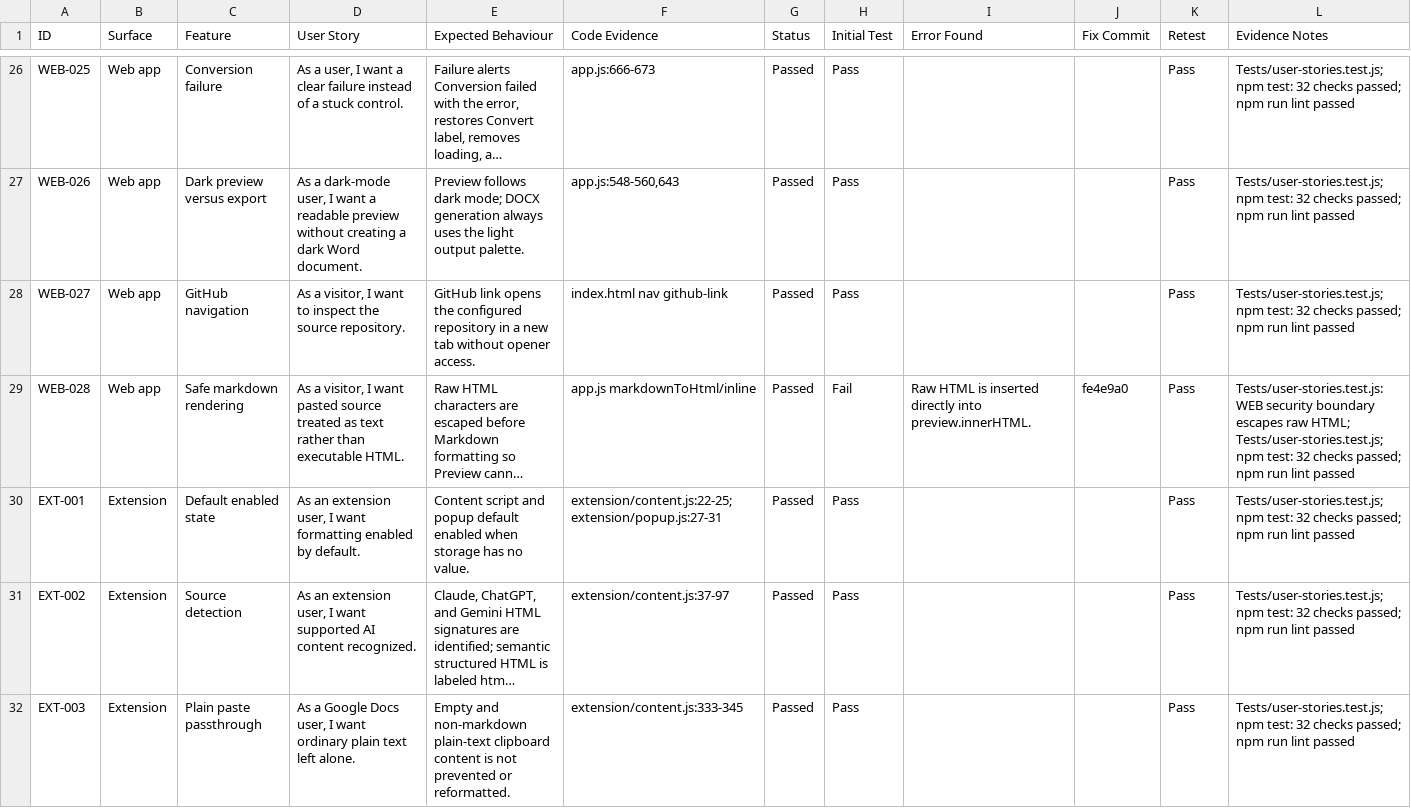
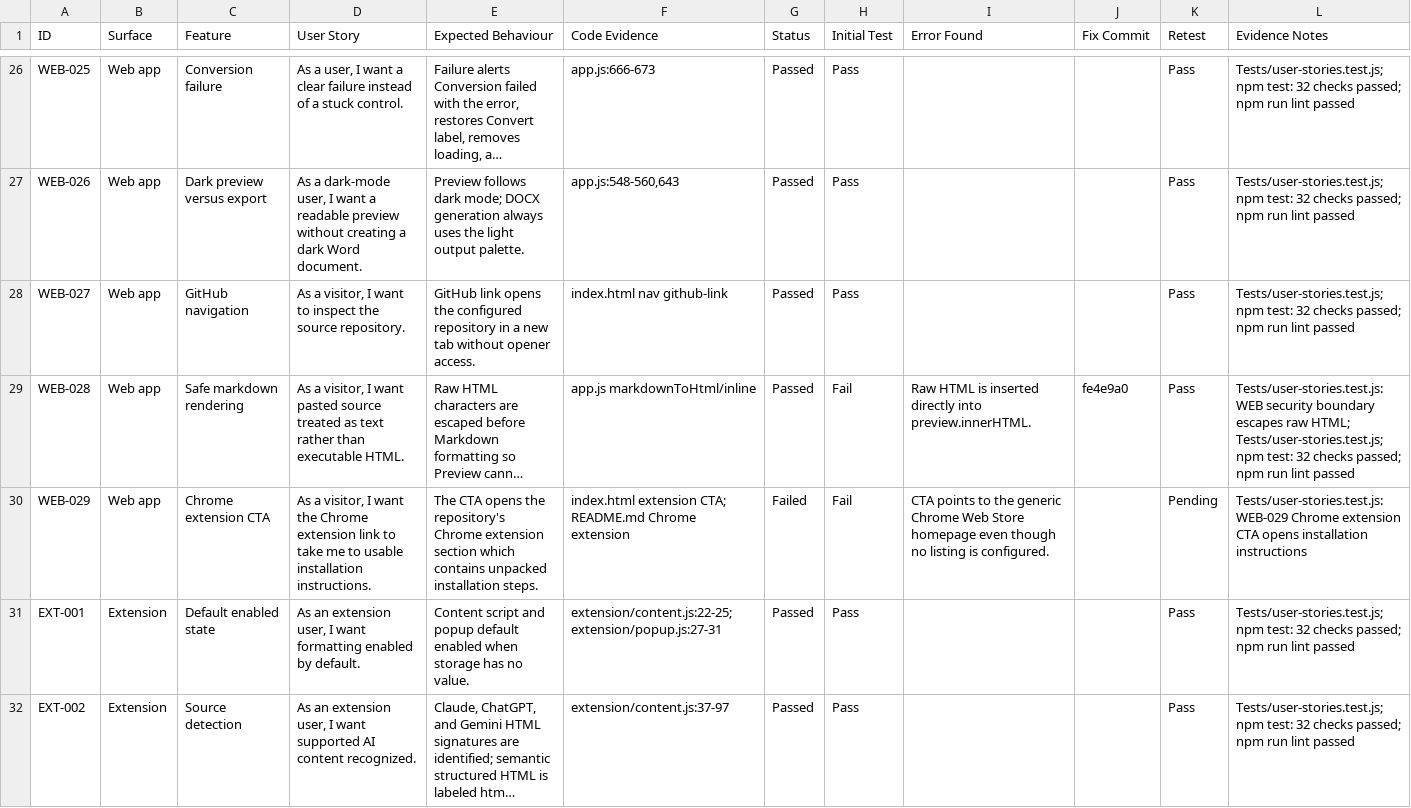
Before and after one commit to pbot-9000-max/Paste-to-Docs, a CSV file: feature-ledger.csv, drawn as a sheet; only a part is shown, gaps mark what is left out; the shorter side is filled out with more unchanged rows; long unchanged cells end in …; the diff names each change by its address in the sheet, - before the commit and + after, or states it on an @@ line.

Commit message:
docs: record extension CTA failure

```diff
--- a/feature-ledger.csv
+++ b/feature-ledger.csv
+row 30: WEB-029 | Web app | Chrome extension CTA | As a visitor, I want the Chrome extension link to take me to usable installation instructions. | The CTA opens the repository's Chrome extension section which contains unpacked installation steps. | index.html extension CTA; README.md Chrome extension | Failed | Fail | CTA points to the generic Chrome Web Store homepage even though no listing is configured. |  | Pending | Tests/user-stories.test.js: WEB-029 Chrome extension CTA opens installation instructions
```
